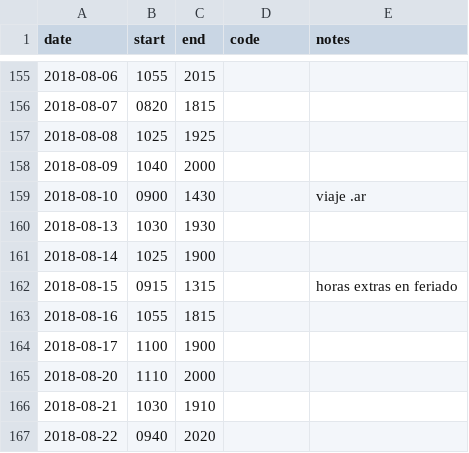
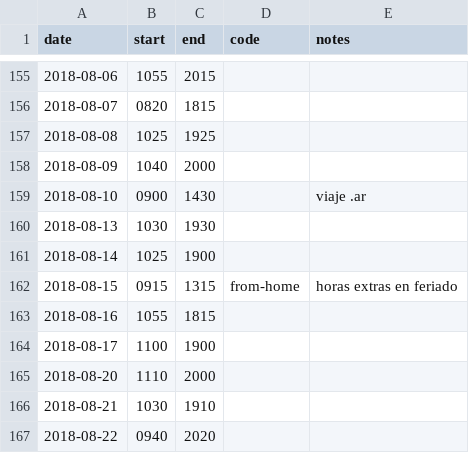
Before and after one commit to fernandocanizo/worked-hours, a CSV file: 2018.csv, drawn as a sheet; only a part is shown, gaps mark what is left out; the diff covers the shown part only.

```diff
--- a/2018.csv
+++ b/2018.csv
@@ -161,3 +161,3 @@ date; start; end; code; notes
 2018-08-14;1025;1900;;
-2018-08-15;0915;1315;; horas extras en feriado
+2018-08-15;0915;1315; from-home; horas extras en feriado
 2018-08-16;1055;1815;;
```
Also changed, not shown: 8 edited cells elsewhere in this file.
